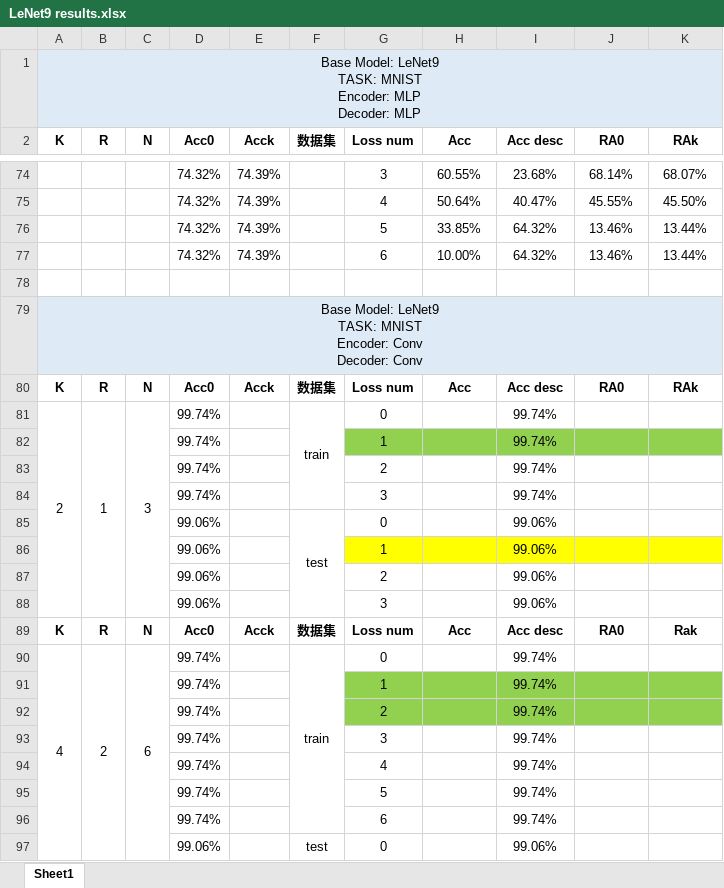
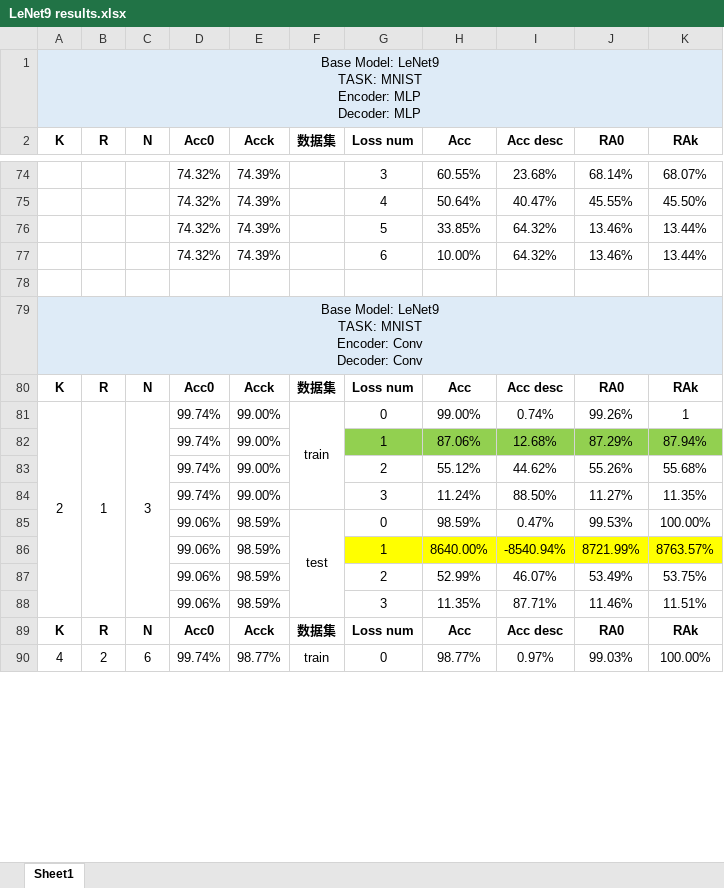
Before and after one commit to HaoyuWang141/SUSTech-Coded-Computation, an Excel workbook: results/LeNet9 results.xlsx, sheet Sheet1, drawn as a sheet; only a part is shown, gaps mark what is left out; values as stored, in another font and other column widths than the file's, no borders; removed rows and columns are numbered as before the commit, all else as after; the diff covers the shown part only; the diff names each change by its address in the sheet, - before the commit and + after, or states it on an @@ line.

Commit message:
[update] results

```diff
--- a/results/LeNet9 results.xlsx (sheet Sheet1)
+++ b/results/LeNet9 results.xlsx (sheet Sheet1)
-E81 (Acck): (empty)
+E81 (Acck): 99.00%
-H81 (Acc): (empty)
+H81 (Acc): 99.00%
-I81 (Acc desc): 99.74%
+I81 (Acc desc): 0.74%
-J81 (RA0): (empty)
+J81 (RA0): 99.26%
-K81 (RAk): (empty)
+K81 (RAk): 1
-row 82:  |  |  | 99.74% |  |  | 1 |  | 99.74%
-row 83:  |  |  | 99.74% |  |  | 2 |  | 99.74%
-row 84:  |  |  | 99.74% |  |  | 3 |  | 99.74%
-row 85:  |  |  | 99.06% |  | test | 0 |  | 99.06%
-row 86:  |  |  | 99.06% |  |  | 1 |  | 99.06%
-row 87:  |  |  | 99.06% |  |  | 2 |  | 99.06%
-row 88:  |  |  | 99.06% |  |  | 3 |  | 99.06%
+row 82:  |  |  | 99.74% | 99.00% |  | 1 | 87.06% | 12.68% | 87.29% | 87.94%
+row 83:  |  |  | 99.74% | 99.00% |  | 2 | 55.12% | 44.62% | 55.26% | 55.68%
+row 84:  |  |  | 99.74% | 99.00% |  | 3 | 11.24% | 88.50% | 11.27% | 11.35%
+row 85:  |  |  | 99.06% | 98.59% | test | 0 | 98.59% | 0.47% | 99.53% | 100.00%
+row 86:  |  |  | 99.06% | 98.59% |  | 1 | 8640.00% | -8540.94% | 8721.99% | 8763.57%
+row 87:  |  |  | 99.06% | 98.59% |  | 2 | 52.99% | 46.07% | 53.49% | 53.75%
+row 88:  |  |  | 99.06% | 98.59% |  | 3 | 11.35% | 87.71% | 11.46% | 11.51%
-K89 (RAk): Rak
+K89 (RAk): RAk
-E90 (Acck): (empty)
+E90 (Acck): 98.77%
-H90 (Acc): (empty)
+H90 (Acc): 98.77%
-I90 (Acc desc): 99.74%
+I90 (Acc desc): 0.97%
-J90 (RA0): (empty)
+J90 (RA0): 99.03%
-K90 (RAk): (empty)
+K90 (RAk): 100.00%
-row 91:  |  |  | 99.74% |  |  | 1 |  | 99.74%
-row 92:  |  |  | 99.74% |  |  | 2 |  | 99.74%
-row 93:  |  |  | 99.74% |  |  | 3 |  | 99.74%
-row 94:  |  |  | 99.74% |  |  | 4 |  | 99.74%
-row 95:  |  |  | 99.74% |  |  | 5 |  | 99.74%
-row 96:  |  |  | 99.74% |  |  | 6 |  | 99.74%
-row 97:  |  |  | 99.06% |  | test | 0 |  | 99.06%
```
Also changed, not shown: 53 added rows, 46 removed rows and 27 edited cells elsewhere in this sheet, results/LeNet5 results.xlsx, results/VGG10 results.xlsx, 1 other file.
